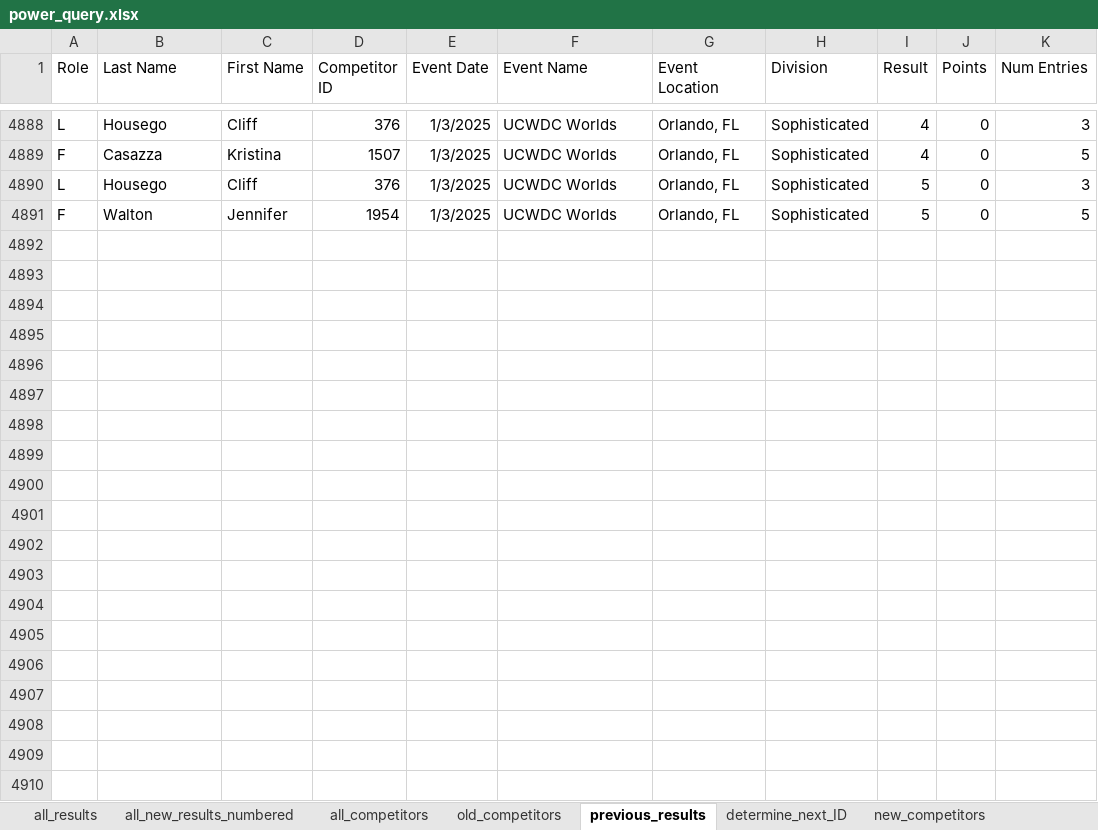
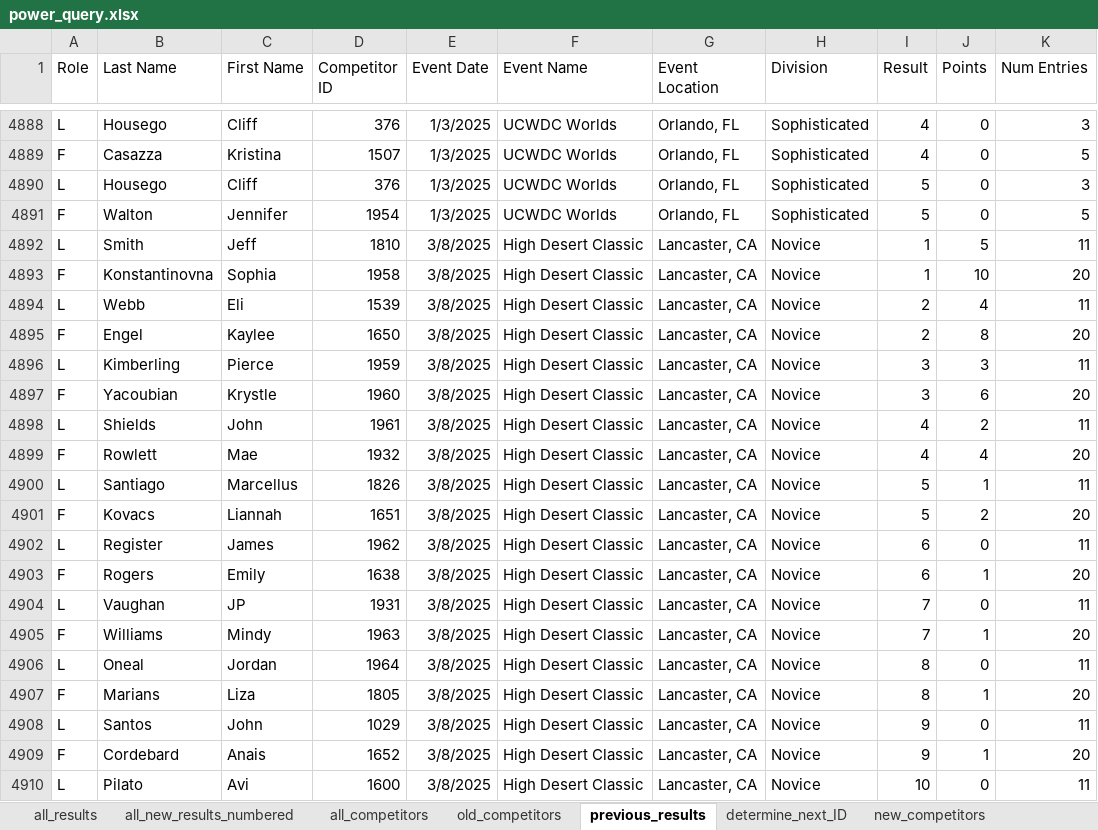
Before and after one commit to CTSTavarney/ctst-dev, an Excel workbook: create_csv_new/power_query.xlsx, sheet previous_results, drawn as a sheet; only a part is shown, gaps mark what is left out; values as stored, in another font and other column widths than the file's, no borders; table styles not drawn; the diff covers the shown part only; the diff names each change by its address in the sheet, - before the commit and + after, or states it on an @@ line.

```diff
--- a/create_csv_new/power_query.xlsx (sheet previous_results)
+++ b/create_csv_new/power_query.xlsx (sheet previous_results)
+row 4892: L | Smith | Jeff | 1810 | 3/8/2025 | High Desert Classic | Lancaster, CA | Novice | 1 | 5 | 11
+row 4893: F | Konstantinovna | Sophia | 1958 | 3/8/2025 | High Desert Classic | Lancaster, CA | Novice | 1 | 10 | 20
+row 4894: L | Webb | Eli | 1539 | 3/8/2025 | High Desert Classic | Lancaster, CA | Novice | 2 | 4 | 11
+row 4895: F | Engel | Kaylee | 1650 | 3/8/2025 | High Desert Classic | Lancaster, CA | Novice | 2 | 8 | 20
+row 4896: L | Kimberling | Pierce | 1959 | 3/8/2025 | High Desert Classic | Lancaster, CA | Novice | 3 | 3 | 11
+row 4897: F | Yacoubian | Krystle | 1960 | 3/8/2025 | High Desert Classic | Lancaster, CA | Novice | 3 | 6 | 20
+row 4898: L | Shields | John | 1961 | 3/8/2025 | High Desert Classic | Lancaster, CA | Novice | 4 | 2 | 11
+row 4899: F | Rowlett | Mae | 1932 | 3/8/2025 | High Desert Classic | Lancaster, CA | Novice | 4 | 4 | 20
+row 4900: L | Santiago | Marcellus | 1826 | 3/8/2025 | High Desert Classic | Lancaster, CA | Novice | 5 | 1 | 11
+row 4901: F | Kovacs | Liannah | 1651 | 3/8/2025 | High Desert Classic | Lancaster, CA | Novice | 5 | 2 | 20
+row 4902: L | Register | James | 1962 | 3/8/2025 | High Desert Classic | Lancaster, CA | Novice | 6 | 0 | 11
+row 4903: F | Rogers | Emily | 1638 | 3/8/2025 | High Desert Classic | Lancaster, CA | Novice | 6 | 1 | 20
+row 4904: L | Vaughan | JP | 1931 | 3/8/2025 | High Desert Classic | Lancaster, CA | Novice | 7 | 0 | 11
+row 4905: F | Williams | Mindy | 1963 | 3/8/2025 | High Desert Classic | Lancaster, CA | Novice | 7 | 1 | 20
+row 4906: L | Oneal | Jordan | 1964 | 3/8/2025 | High Desert Classic | Lancaster, CA | Novice | 8 | 0 | 11
+row 4907: F | Marians | Liza | 1805 | 3/8/2025 | High Desert Classic | Lancaster, CA | Novice | 8 | 1 | 20
+row 4908: L | Santos | John | 1029 | 3/8/2025 | High Desert Classic | Lancaster, CA | Novice | 9 | 0 | 11
+row 4909: F | Cordebard | Anais | 1652 | 3/8/2025 | High Desert Classic | Lancaster, CA | Novice | 9 | 1 | 20
+row 4910: L | Pilato | Avi | 1600 | 3/8/2025 | High Desert Classic | Lancaster, CA | Novice | 10 | 0 | 11
```
Also changed, not shown: 21 added rows and 2 edited cells elsewhere in this sheet, sheet all_new_results_unnumbered, sheet all_new_results_numbered, sheet all_results, sheet new_competitors, sheet all_competitors, sheet old_competitors, 1 more sheet, create_db_tables/create_db_tables.xlsx, 35 other files.
